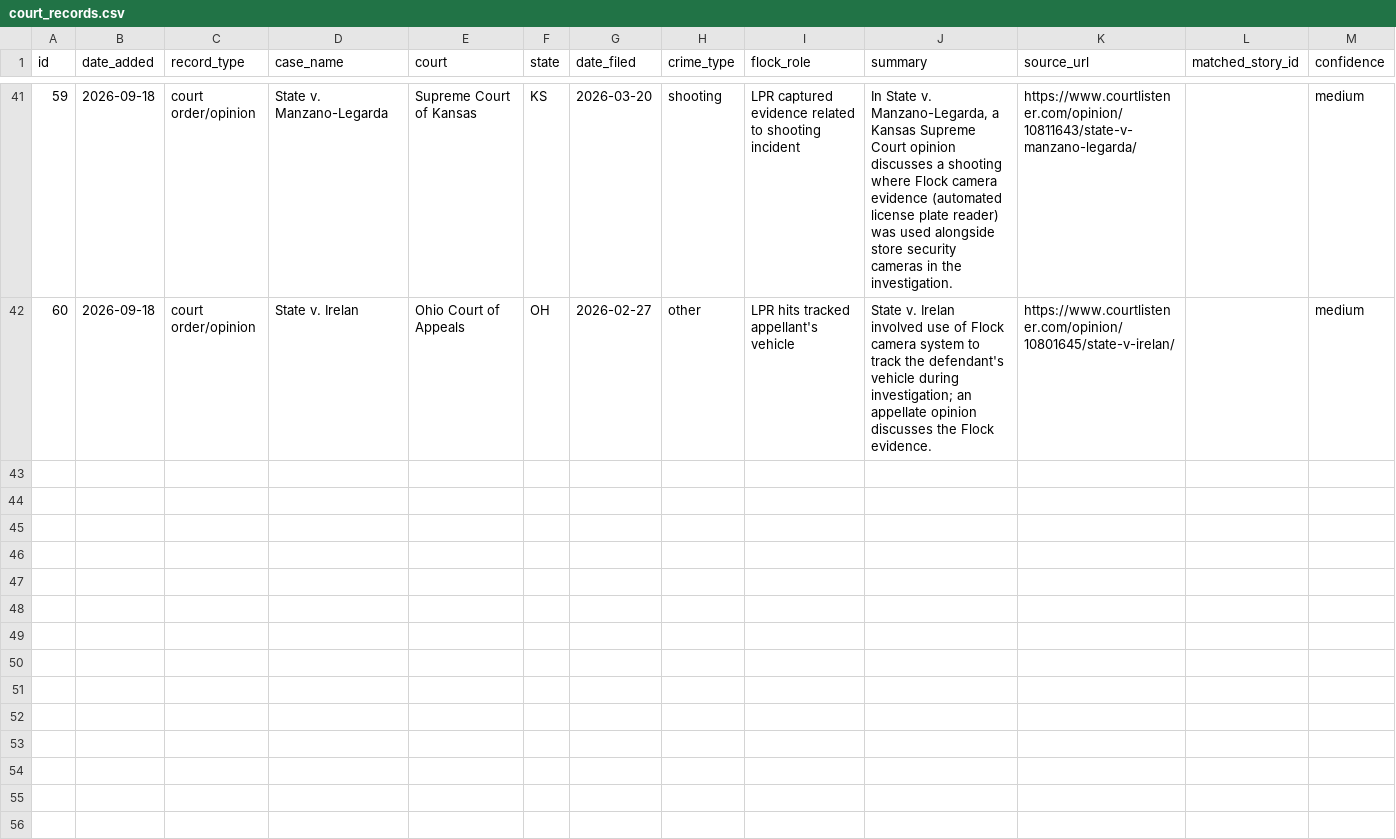
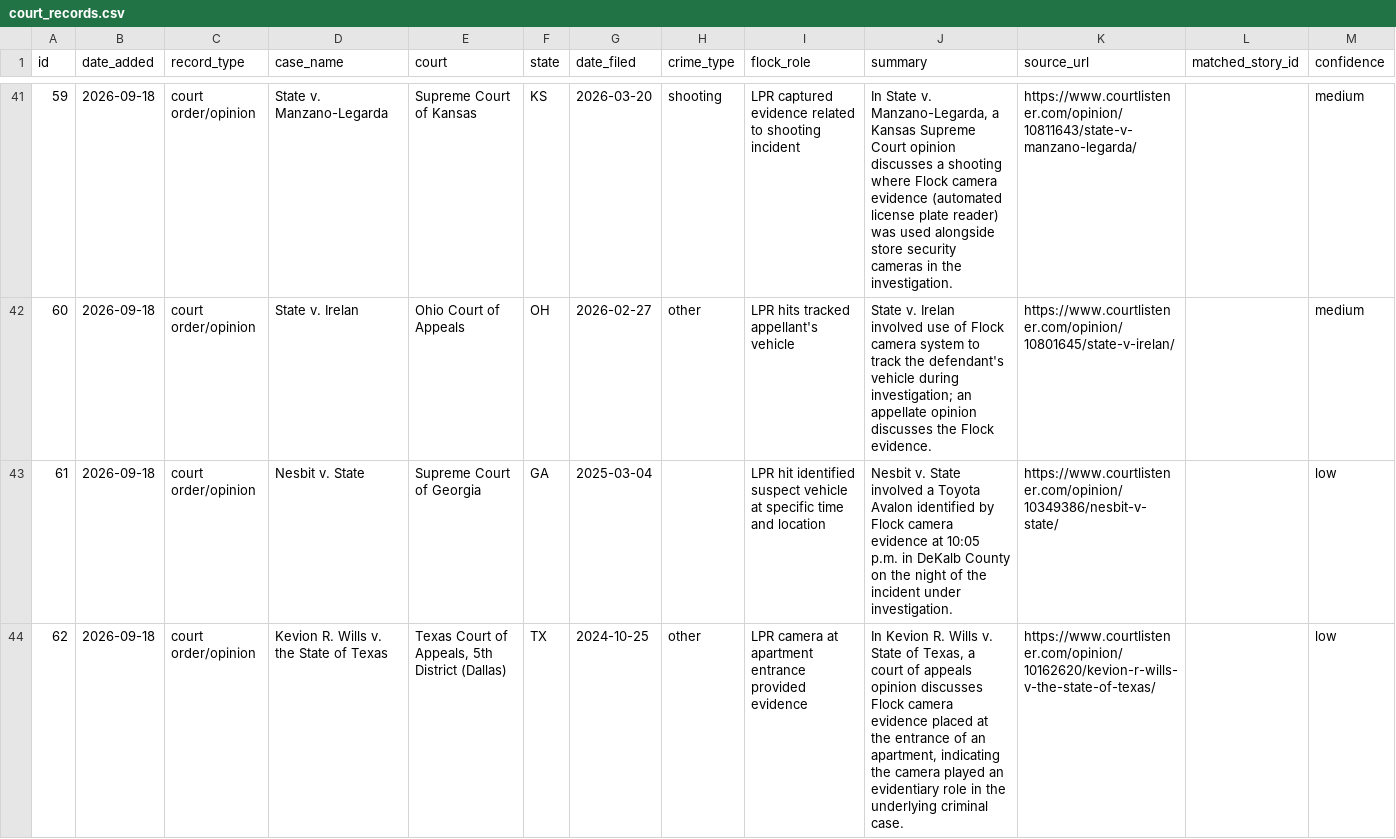
Before and after one commit to CharlesFainLehman/flock-crime-tracker, a CSV file: data/court_records.csv, drawn as a sheet; only a part is shown, gaps mark what is left out; the diff names each change by its address in the sheet, - before the commit and + after, or states it on an @@ line.

```diff
--- a/data/court_records.csv
+++ b/data/court_records.csv
+row 43: 61 | 2026-09-18 | court order/opinion | Nesbit v. State | Supreme Court of Georgia | GA | 2025-03-04 |  | LPR hit identified suspect vehicle at specific time and location | Nesbit v. State involved a Toyota Avalon identified by Flock camera evidence at 10:05 p.m. in DeKalb County on the night of the incident under investigation. | https://www.courtlistener.com/opinion/10349386/nesbit-v-state/ |  | low
+row 44: 62 | 2026-09-18 | court order/opinion | Kevion R. Wills v. the State of Texas | Texas Court of Appeals, 5th District (Dallas) | TX | 2024-10-25 | other | LPR camera at apartment entrance provided evidence | In Kevion R. Wills v. State of Texas, a court of appeals opinion discusses Flock camera evidence placed at the entrance of an apartment, indicating the camera played an evidentiary role in the underlying criminal case. | https://www.courtlistener.com/opinion/10162620/kevion-r-wills-v-the-state-of-texas/ |  | low
```
Also changed, not shown: 1 other file.
